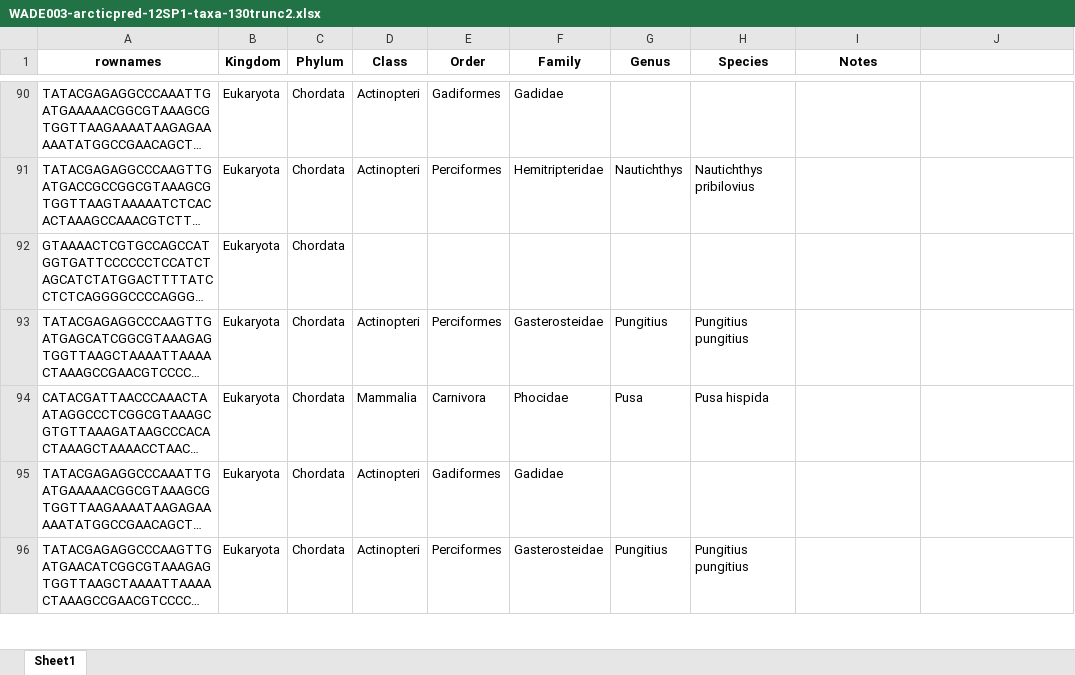
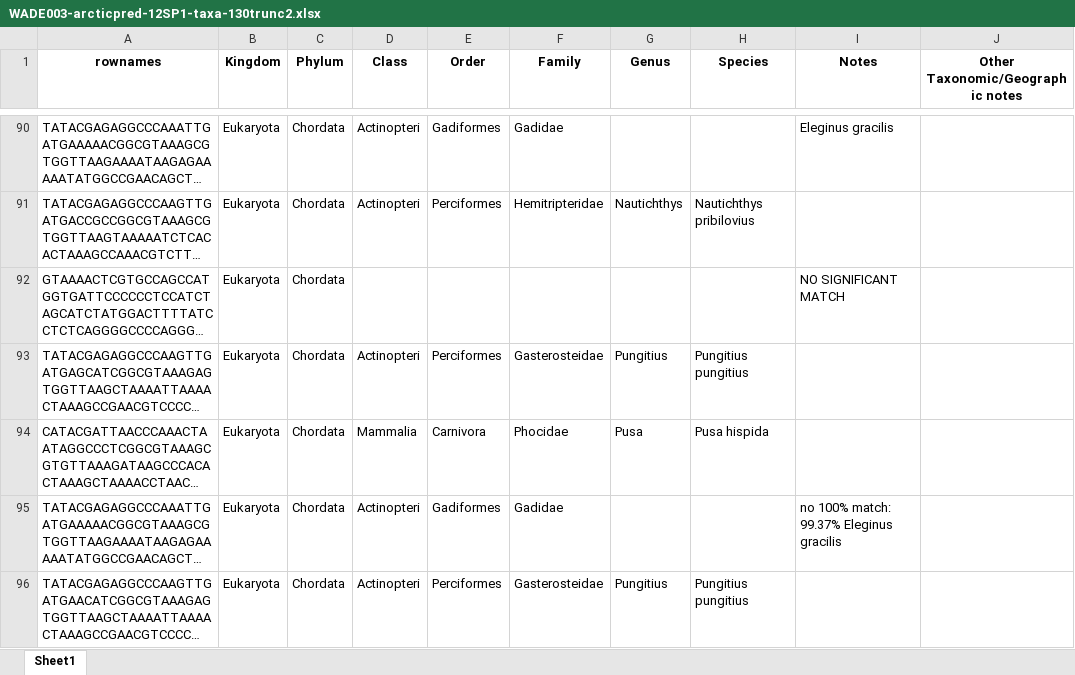
Before and after one commit to m-ball3/Arctic-predator-diet-microbiome, an Excel workbook: DADA2/WADE003-arcticpred-12SP1-taxa-130trunc2.xlsx, sheet Sheet1, drawn as a sheet; only a part is shown, gaps mark what is left out; long unchanged cells end in …; values as stored, in another font and other column widths than the file's, no borders; the diff covers the shown part only; the diff names each change by its address in the sheet, - before the commit and + after, or states it on an @@ line.

```diff
--- a/DADA2/WADE003-arcticpred-12SP1-taxa-130trunc2.xlsx (sheet Sheet1)
+++ b/DADA2/WADE003-arcticpred-12SP1-taxa-130trunc2.xlsx (sheet Sheet1)
-J1: (empty)
+J1: Other Taxonomic/Geographic notes
-I90 (Notes): (empty)
+I90 (Notes): Eleginus gracilis
-I92 (Notes): (empty)
+I92 (Notes): NO SIGNIFICANT MATCH
-I95 (Notes): (empty)
+I95 (Notes): no 100% match: 99.37% Eleginus gracilis
```
Also changed, not shown: 162 edited cells and cell formats elsewhere in this sheet, DADA2/WADE003-arcticpred-12SP1-taxa-130trunc.xlsx, 54 other files.
